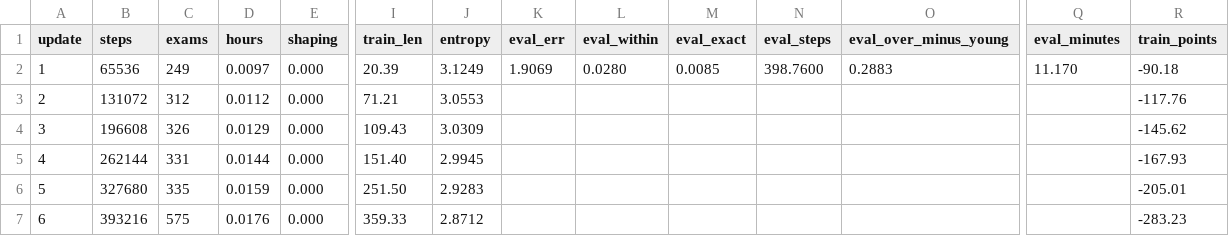
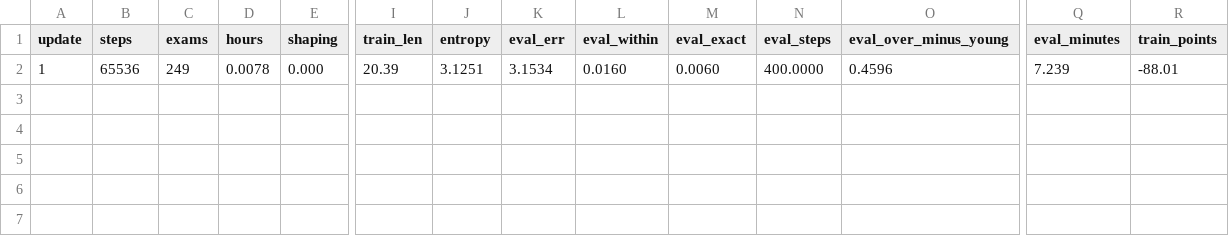
Before and after one commit to drburke-droid/nhl-sog-predictor, a CSV file: world_roads/phoropter_ai/runs/h/logs/train.csv, drawn as a sheet; only a part is shown, gaps mark what is left out; rows hold the shown columns only; the diff names each change by its address in the sheet, - before the commit and + after, or states it on an @@ line.

```diff
--- a/world_roads/phoropter_ai/runs/h/logs/train.csv
+++ b/world_roads/phoropter_ai/runs/h/logs/train.csv
-D2 (hours): 0.0097
+D2 (hours): 0.0078
-J2 (entropy): 3.1249
+J2 (entropy): 3.1251
-K2 (eval_err): 1.9069
+K2 (eval_err): 3.1534
-L2 (eval_within): 0.0280
+L2 (eval_within): 0.0160
-M2 (eval_exact): 0.0085
+M2 (eval_exact): 0.0060
-N2 (eval_steps): 398.7600
+N2 (eval_steps): 400.0000
-O2 (eval_over_minus_young): 0.2883
+O2 (eval_over_minus_young): 0.4596
-Q2 (eval_minutes): 11.170
+Q2 (eval_minutes): 7.239
-R2 (train_points): -90.18
+R2 (train_points): -88.01
-row 3: 2 | 131072 | 312 | 0.0112 | 0.000 | 71.21 | 3.0553 |  |  |  |  |  |  | -117.76
-row 4: 3 | 196608 | 326 | 0.0129 | 0.000 | 109.43 | 3.0309 |  |  |  |  |  |  | -145.62
-row 5: 4 | 262144 | 331 | 0.0144 | 0.000 | 151.40 | 2.9945 |  |  |  |  |  |  | -167.93
-row 6: 5 | 327680 | 335 | 0.0159 | 0.000 | 251.50 | 2.9283 |  |  |  |  |  |  | -205.01
-row 7: 6 | 393216 | 575 | 0.0176 | 0.000 | 359.33 | 2.8712 |  |  |  |  |  |  | -283.23
```
Also changed, not shown: 2 other files.
